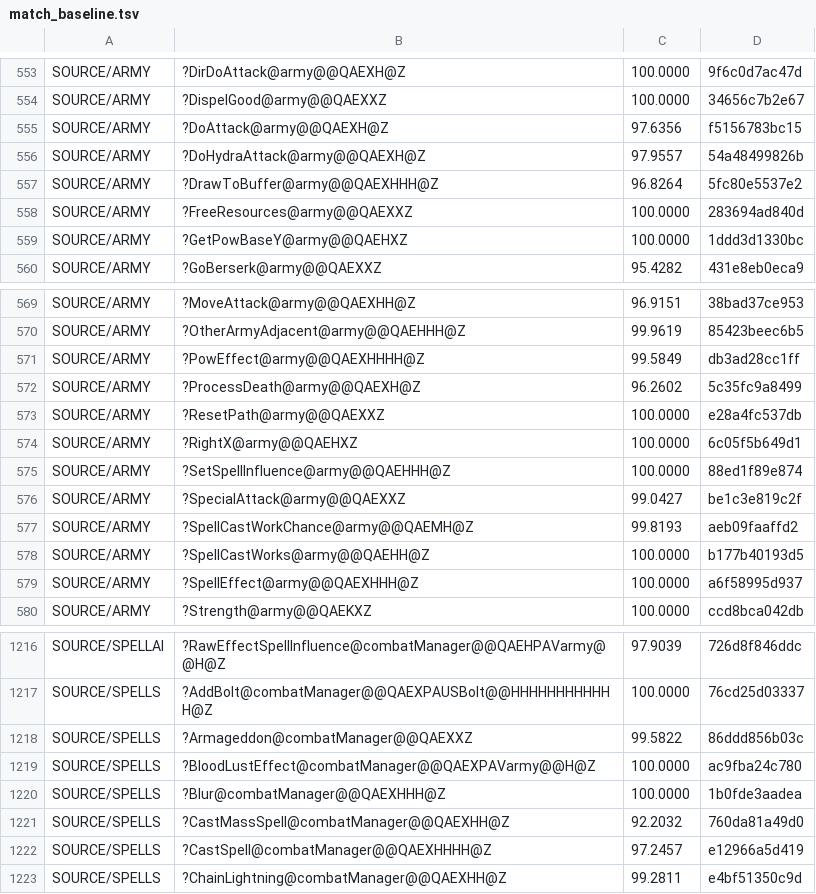
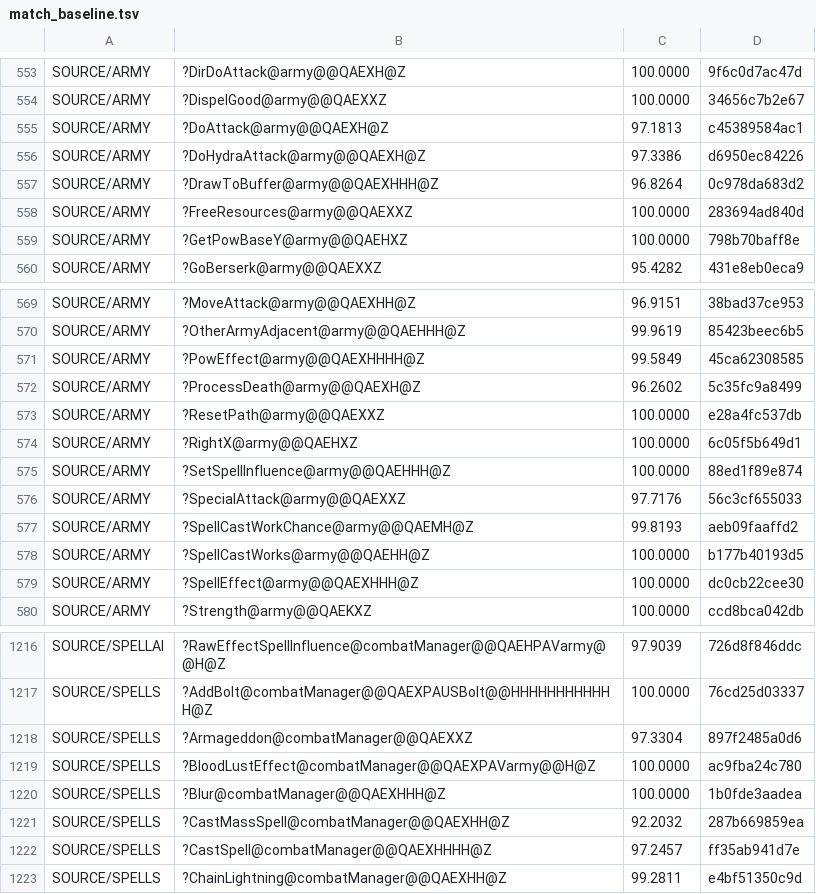
Before and after one commit to sushi-shi/homm2-decomp, a TSV file: config/match_baseline.tsv, drawn as a sheet; only a part is shown, gaps mark what is left out; the diff covers the shown part only.

```diff
--- a/config/match_baseline.tsv
+++ b/config/match_baseline.tsv
@@ -554,7 +554,7 @@ SOURCE/ARMY	?DirDoAttack@army@@QAEXH@Z	100.0000	9f6c0d7ac47d
 SOURCE/ARMY	?DispelGood@army@@QAEXXZ	100.0000	34656c7b2e67
-SOURCE/ARMY	?DoAttack@army@@QAEXH@Z	97.6356	f5156783bc15
-SOURCE/ARMY	?DoHydraAttack@army@@QAEXH@Z	97.9557	54a48499826b
-SOURCE/ARMY	?DrawToBuffer@army@@QAEXHHH@Z	96.8264	5fc80e5537e2
+SOURCE/ARMY	?DoAttack@army@@QAEXH@Z	97.1813	c45389584ac1
+SOURCE/ARMY	?DoHydraAttack@army@@QAEXH@Z	97.3386	d6950ec84226
+SOURCE/ARMY	?DrawToBuffer@army@@QAEXHHH@Z	96.8264	0c978da683d2
 SOURCE/ARMY	?FreeResources@army@@QAEXXZ	100.0000	283694ad840d
-SOURCE/ARMY	?GetPowBaseY@army@@QAEHXZ	100.0000	1ddd3d1330bc
+SOURCE/ARMY	?GetPowBaseY@army@@QAEHXZ	100.0000	798b70baff8e
 SOURCE/ARMY	?GoBerserk@army@@QAEXXZ	95.4282	431e8eb0eca9
@@ -570,3 +570,3 @@ SOURCE/ARMY	?MoveAttack@army@@QAEXHH@Z	96.9151	38bad37ce953
 SOURCE/ARMY	?OtherArmyAdjacent@army@@QAEHHH@Z	99.9619	85423beec6b5
-SOURCE/ARMY	?PowEffect@army@@QAEXHHHH@Z	99.5849	db3ad28cc1ff
+SOURCE/ARMY	?PowEffect@army@@QAEXHHHH@Z	99.5849	45ca62308585
 SOURCE/ARMY	?ProcessDeath@army@@QAEXH@Z	96.2602	5c35fc9a8499
@@ -575,6 +575,6 @@ SOURCE/ARMY	?RightX@army@@QAEHXZ	100.0000	6c05f5b649d1
 SOURCE/ARMY	?SetSpellInfluence@army@@QAEHHH@Z	100.0000	88ed1f89e874
-SOURCE/ARMY	?SpecialAttack@army@@QAEXXZ	99.0427	be1c3e819c2f
+SOURCE/ARMY	?SpecialAttack@army@@QAEXXZ	97.7176	56c3cf655033
 SOURCE/ARMY	?SpellCastWorkChance@army@@QAEMH@Z	99.8193	aeb09faaffd2
 SOURCE/ARMY	?SpellCastWorks@army@@QAEHH@Z	100.0000	b177b40193d5
-SOURCE/ARMY	?SpellEffect@army@@QAEXHHH@Z	100.0000	a6f58995d937
+SOURCE/ARMY	?SpellEffect@army@@QAEXHHH@Z	100.0000	dc0cb22cee30
 SOURCE/ARMY	?Strength@army@@QAEKXZ	100.0000	ccd8bca042db
@@ -1217,7 +1217,7 @@ SOURCE/SPELLAI	?RawEffectSpellInfluence@combatManager@@QAEHPAVarmy@@H@Z	97.9039
 SOURCE/SPELLS	?AddBolt@combatManager@@QAEXPAUSBolt@@HHHHHHHHHHHH@Z	100.0000	76cd25d03337
-SOURCE/SPELLS	?Armageddon@combatManager@@QAEXXZ	99.5822	86ddd856b03c
+SOURCE/SPELLS	?Armageddon@combatManager@@QAEXXZ	97.3304	897f2485a0d6
 SOURCE/SPELLS	?BloodLustEffect@combatManager@@QAEXPAVarmy@@H@Z	100.0000	ac9fba24c780
 SOURCE/SPELLS	?Blur@combatManager@@QAEXHHH@Z	100.0000	1b0fde3aadea
-SOURCE/SPELLS	?CastMassSpell@combatManager@@QAEXHH@Z	92.2032	760da81a49d0
-SOURCE/SPELLS	?CastSpell@combatManager@@QAEXHHHH@Z	97.2457	e12966a5d419
+SOURCE/SPELLS	?CastMassSpell@combatManager@@QAEXHH@Z	92.2032	287b669859ea
+SOURCE/SPELLS	?CastSpell@combatManager@@QAEXHHHH@Z	97.2457	ff35ab941d7e
 SOURCE/SPELLS	?ChainLightning@combatManager@@QAEXHH@Z	99.2811	e4bf51350c9d
```
Also changed, not shown: 23 edited cells elsewhere in this file, 11 other files.
